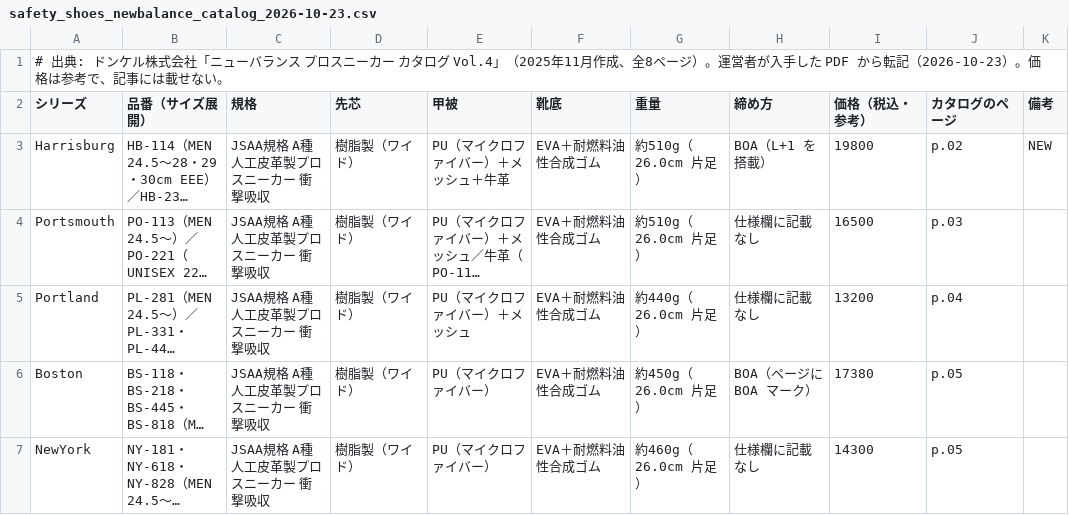
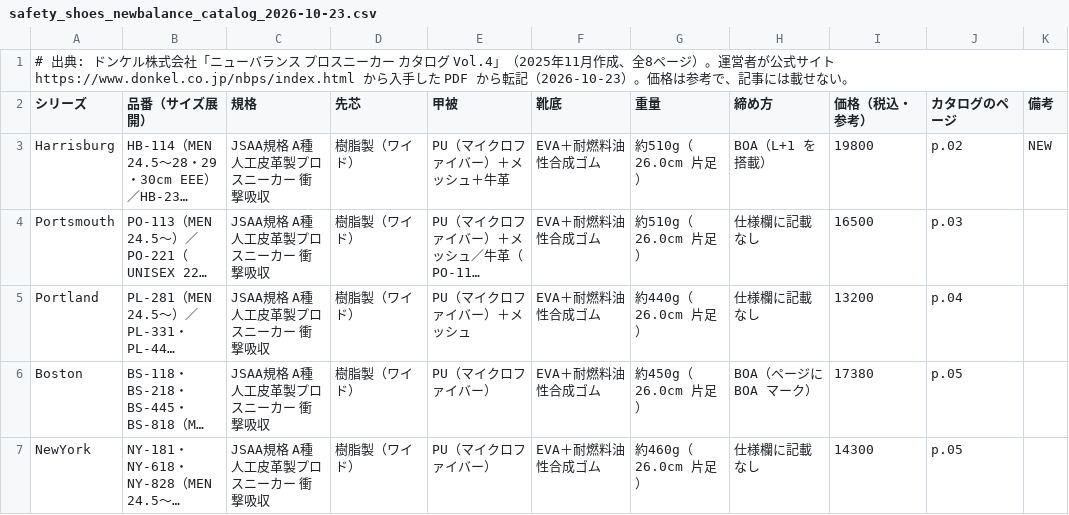
Before and after one commit to suuchigakari/suuchigakari.github.io, a CSV file: docs/sources/safety_shoes_newbalance_catalog_2026-10-23.csv, drawn as a sheet; long unchanged cells end in ….

```diff
--- a/docs/sources/safety_shoes_newbalance_catalog_2026-10-23.csv
+++ b/docs/sources/safety_shoes_newbalance_catalog_2026-10-23.csv
@@ -1,2 +1,2 @@
-# 出典: ドンケル株式会社「ニューバランス プロスニーカー カタログ Vol.4」（2025年11月作成、全8ページ）。運営者が入手した PDF から転記（2026-10-23）。価格は参考で、記事には載せない。
+# 出典: ドンケル株式会社「ニューバランス プロスニーカー カタログ Vol.4」（2025年11月作成、全8ページ）。運営者が公式サイト https://www.donkel.co.jp/nbps/index.html から入手した PDF から転記（2026-10-23）。価格は参考で、記事には載せない。
 シリーズ,品番（サイズ展開）,規格,先芯,甲被,靴底,重量,締め方,価格（税込・参考）,カタログのページ,備考
```
Also changed, not shown: 3 other files.
